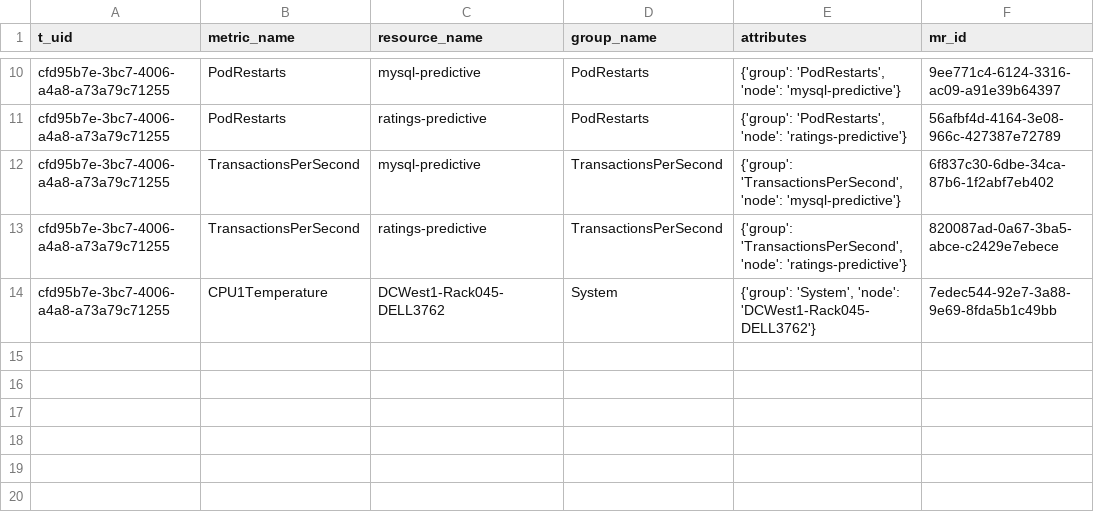
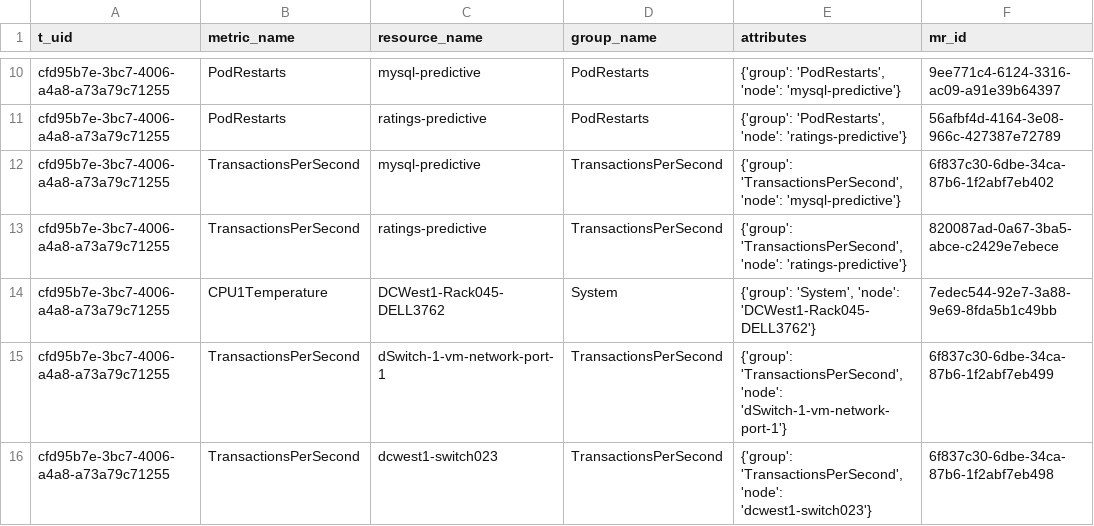
Before and after one commit to niklaushirt/cp4waiops-trainingdata, a CSV file: robot-shop/3.3/metrics/tararam.md_metric_resource.csv, drawn as a sheet; only a part is shown, gaps mark what is left out.

```diff
--- a/robot-shop/3.3/metrics/tararam.md_metric_resource.csv
+++ b/robot-shop/3.3/metrics/tararam.md_metric_resource.csv
@@ -14 +14,3 @@ cfd95b7e-3bc7-4006-a4a8-a73a79c71255,TransactionsPerSecond,ratings-predictive,Tr
 cfd95b7e-3bc7-4006-a4a8-a73a79c71255,CPU1Temperature,DCWest1-Rack045-DELL3762,System,"{'group': 'System', 'node': 'DCWest1-Rack045-DELL3762'}",7edec544-92e7-3a88-9e69-8fda5b1c49bb
+cfd95b7e-3bc7-4006-a4a8-a73a79c71255,TransactionsPerSecond,dSwitch-1-vm-network-port-1,TransactionsPerSecond,"{'group': 'TransactionsPerSecond', 'node': 'dSwitch-1-vm-network-port-1'}",6f837c30-6dbe-34ca-87b6-1f2abf7eb499
+cfd95b7e-3bc7-4006-a4a8-a73a79c71255,TransactionsPerSecond,dcwest1-switch023,TransactionsPerSecond,"{'group': 'TransactionsPerSecond', 'node': 'dcwest1-switch023'}",6f837c30-6dbe-34ca-87b6-1f2abf7eb498
```
Also changed, not shown: 3 other files.
